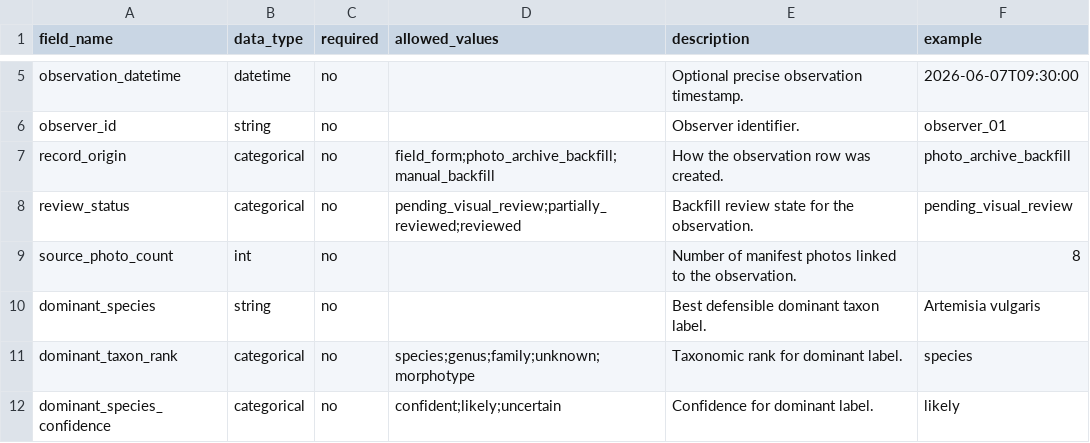
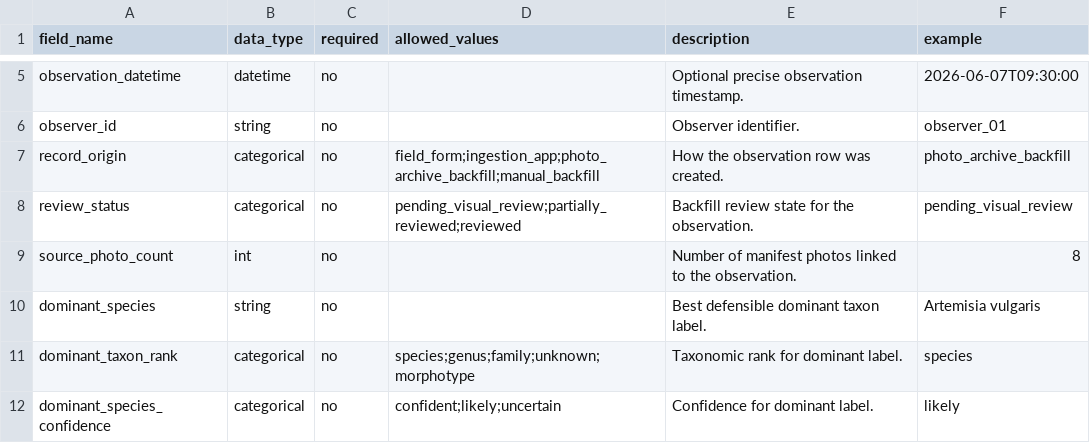
Before and after one commit to samuelfrey98/plant-succession-ml, a CSV file: data/schema/observations_schema.csv, drawn as a sheet; only a part is shown, gaps mark what is left out.

Commit message:
Add local photo ingestion and review service

```diff
--- a/data/schema/observations_schema.csv
+++ b/data/schema/observations_schema.csv
@@ -6,3 +6,3 @@ observation_datetime,datetime,no,,Optional precise observation timestamp.,2026-0
 observer_id,string,no,,Observer identifier.,observer_01
-record_origin,categorical,no,field_form;photo_archive_backfill;manual_backfill,How the observation row was created.,photo_archive_backfill
+record_origin,categorical,no,field_form;ingestion_app;photo_archive_backfill;manual_backfill,How the observation row was created.,photo_archive_backfill
 review_status,categorical,no,pending_visual_review;partially_reviewed;reviewed,Backfill review state for the observation.,pending_visual_review
```
Also changed, not shown: 16 other files.
